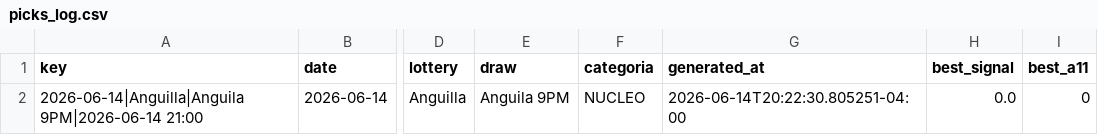
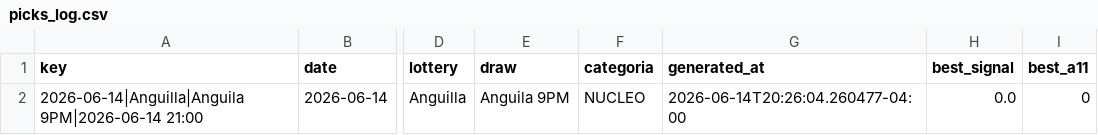
Before and after one commit to carbosota1/CLAUDE-APEX6, a CSV file: data/picks_log.csv, drawn as a sheet; only a part is shown, gaps mark what is left out; the diff names each change by its address in the sheet, - before the commit and + after, or states it on an @@ line.

```diff
--- a/data/picks_log.csv
+++ b/data/picks_log.csv
-G2 (generated_at): 2026-06-14T20:22:30.805251-04:00
+G2 (generated_at): 2026-06-14T20:26:04.260477-04:00
```
Also changed, not shown: 3 other files.
